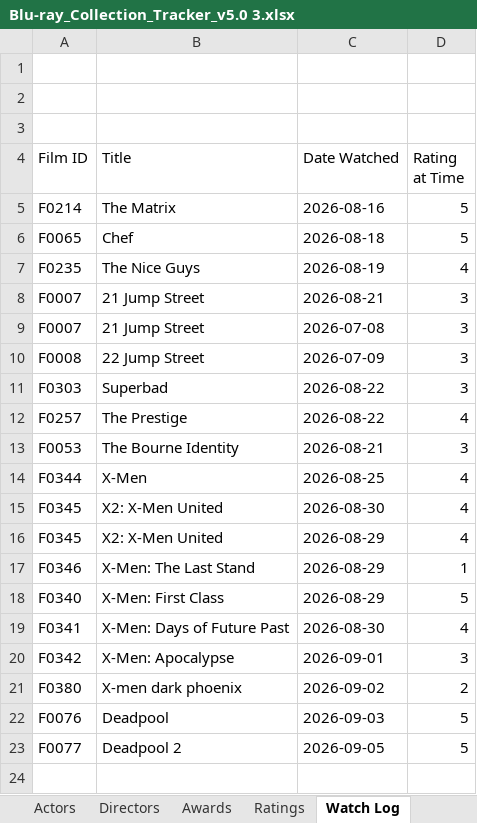
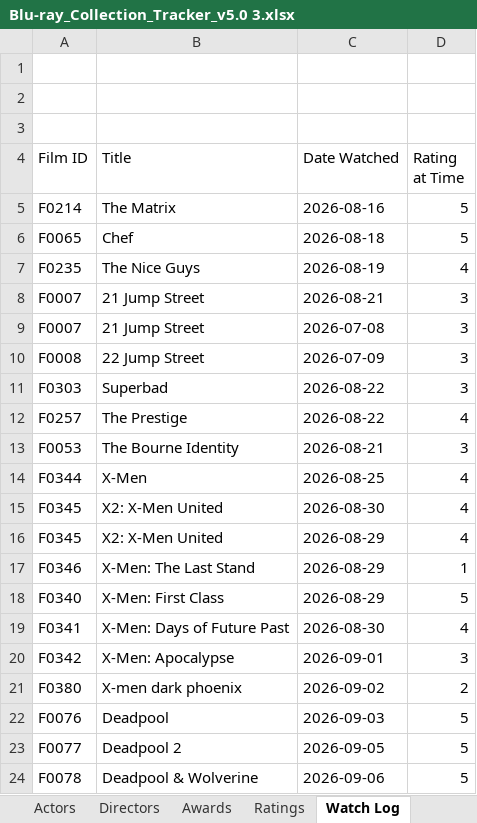
Before and after one commit to tingonting/Blu-ray-tracker, an Excel workbook: Blu-ray_Collection_Tracker_v5.0 3.xlsx, sheet Watch Log, drawn as a sheet; values as stored, in another font and other column widths than the file's, no borders; the diff names each change by its address in the sheet, - before the commit and + after, or states it on an @@ line.

```diff
--- a/Blu-ray_Collection_Tracker_v5.0 3.xlsx (sheet Watch Log)
+++ b/Blu-ray_Collection_Tracker_v5.0 3.xlsx (sheet Watch Log)
+row 24: F0078 | Deadpool & Wolverine | 2026-09-06 | 5
```
Also changed, not shown: sheet Collection, sheet Ratings.
